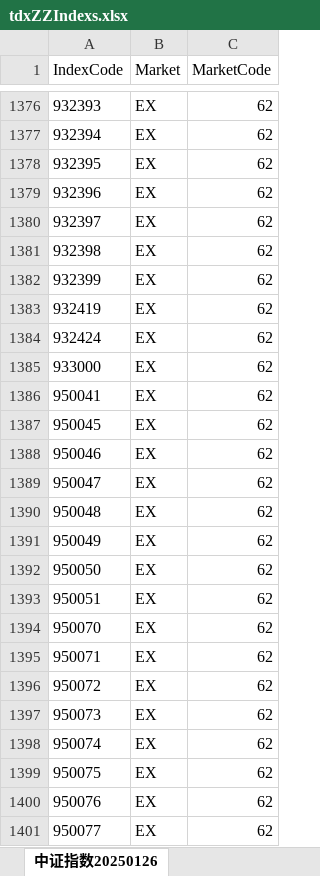
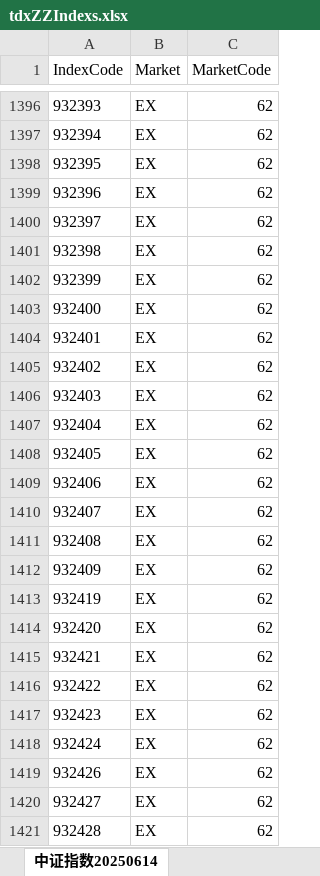
Before and after one commit to u588/app, an Excel workbook: TDXapp/tdxAppData/tdxZZIndexs.xlsx, sheet 中证指数20250614, drawn as a sheet; only a part is shown, gaps mark what is left out; the shorter side is filled out with more unchanged rows; values as stored, in another font and other column widths than the file's, no borders; the diff covers the shown part only; the diff names each change by its address in the sheet, - before the commit and + after, or states it on an @@ line.

```diff
--- a/TDXapp/tdxAppData/tdxZZIndexs.xlsx (sheet 中证指数20250614)
+++ b/TDXapp/tdxAppData/tdxZZIndexs.xlsx (sheet 中证指数20250614)
-sheet tab: 中证指数20250126
+sheet tab: 中证指数20250614
+row 1403: 932400 | EX | 62
+row 1404: 932401 | EX | 62
+row 1405: 932402 | EX | 62
+row 1406: 932403 | EX | 62
+row 1407: 932404 | EX | 62
+row 1408: 932405 | EX | 62
+row 1409: 932406 | EX | 62
+row 1410: 932407 | EX | 62
+row 1411: 932408 | EX | 62
+row 1412: 932409 | EX | 62
+row 1414: 932420 | EX | 62
+row 1415: 932421 | EX | 62
+row 1416: 932422 | EX | 62
+row 1417: 932423 | EX | 62
+row 1419: 932426 | EX | 62
+row 1420: 932427 | EX | 62
+row 1421: 932428 | EX | 62
```
Also changed, not shown: 43 added rows and 44 removed rows elsewhere in this sheet, TDXapp/tdxAppData/csIndex.xlsx, TDXapp/tdxAppData/indexM.xlsx, 15 other files.
